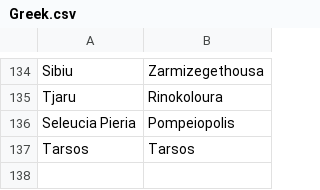
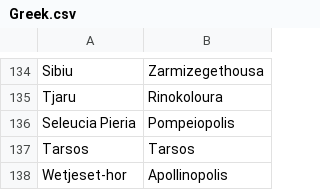
Before and after one commit to crossCiv4/DoC-Cross-Overhaul, a CSV file: Assets/Maps/Translations/Greek.csv, drawn as a sheet; only a part is shown, gaps mark what is left out.

Commit message:
Dynamic England name for Saxons; Norman name stays longer
Thane UU no longer starts with amphibious nor city raider 1. It still retains its 25% offensive bonus against archers, spearmen and swordsmen.
AI Frankia has a few extra starting archers.
Slight buff to AI Norman defenders in Normandy.
Wetjeset-hor dynamic names.

```diff
--- a/Assets/Maps/Translations/Greek.csv
+++ b/Assets/Maps/Translations/Greek.csv
@@ -137 +137,2 @@ Seleucia Pieria,Pompeiopolis
 Tarsos,Tarsos
+Wetjeset-hor,Apollinopolis
```
Also changed, not shown: Assets/Maps/Translations/English.csv, Assets/Maps/Translations/French.csv, 7 other files.
